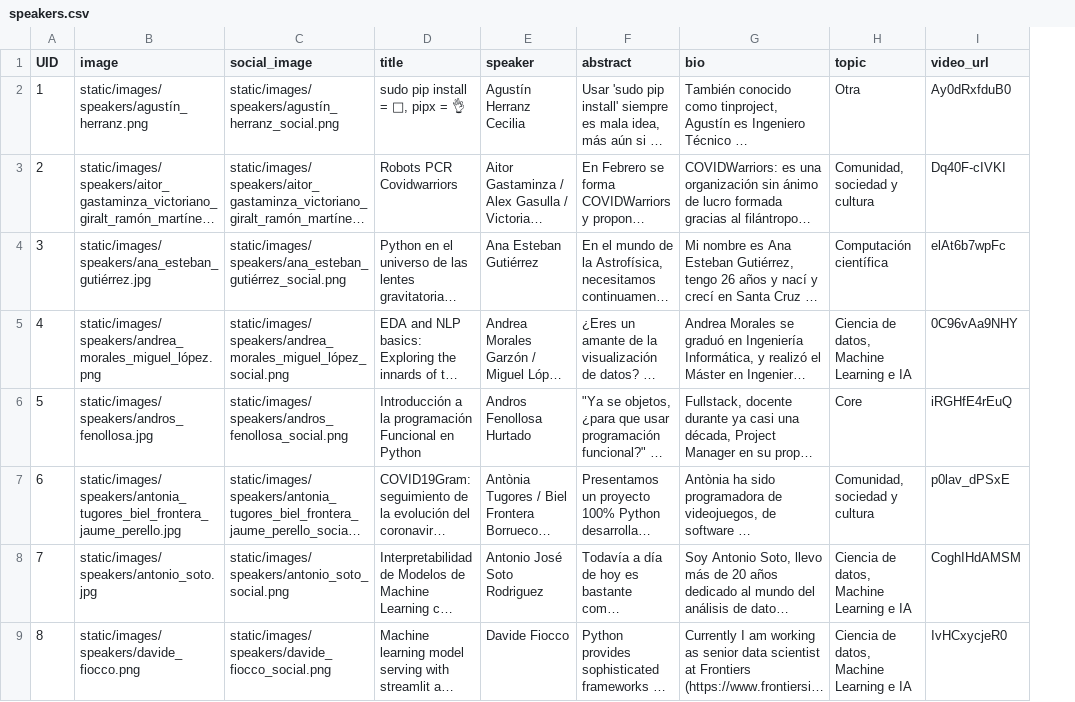
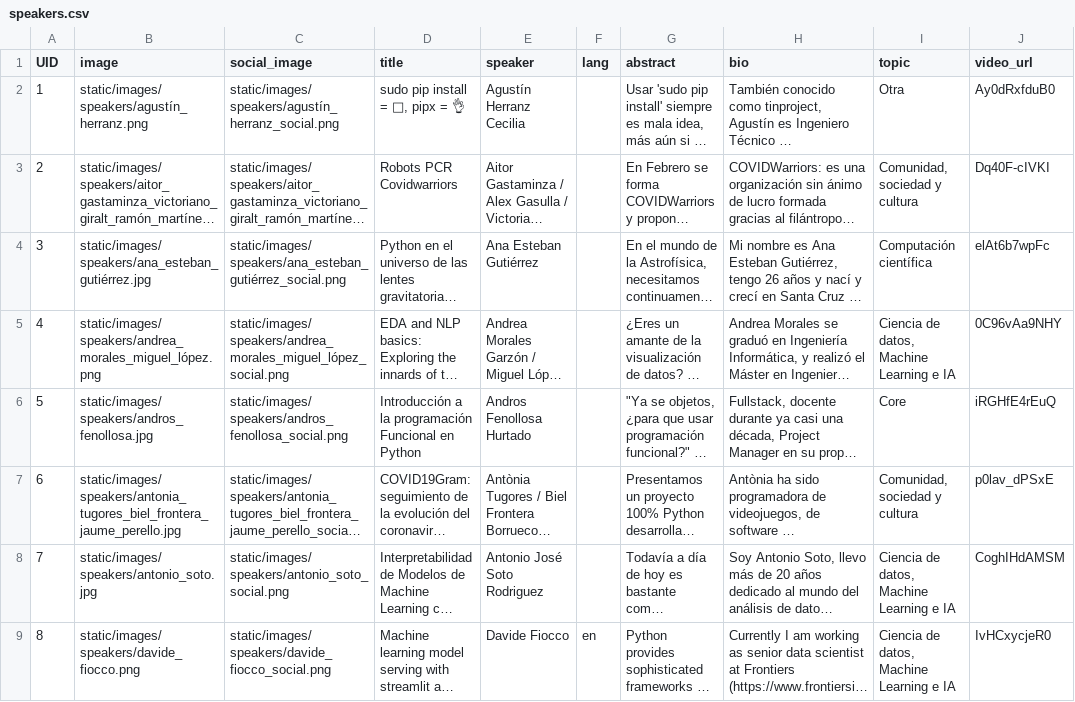
Before and after one commit to python-spain/PyConES2020-web, a CSV file: sitedata/speakers.csv, drawn as a sheet; only a part is shown; long unchanged cells end in …; the diff covers the shown part only; the diff names each change by its address in the sheet, - before the commit and + after, or states it on an @@ line.

Commit message:
Add lang

```diff
--- a/sitedata/speakers.csv
+++ b/sitedata/speakers.csv
+column F (lang), row 9: en
```
Also changed, not shown: 1 edited cell elsewhere in this file, 4 other files.
